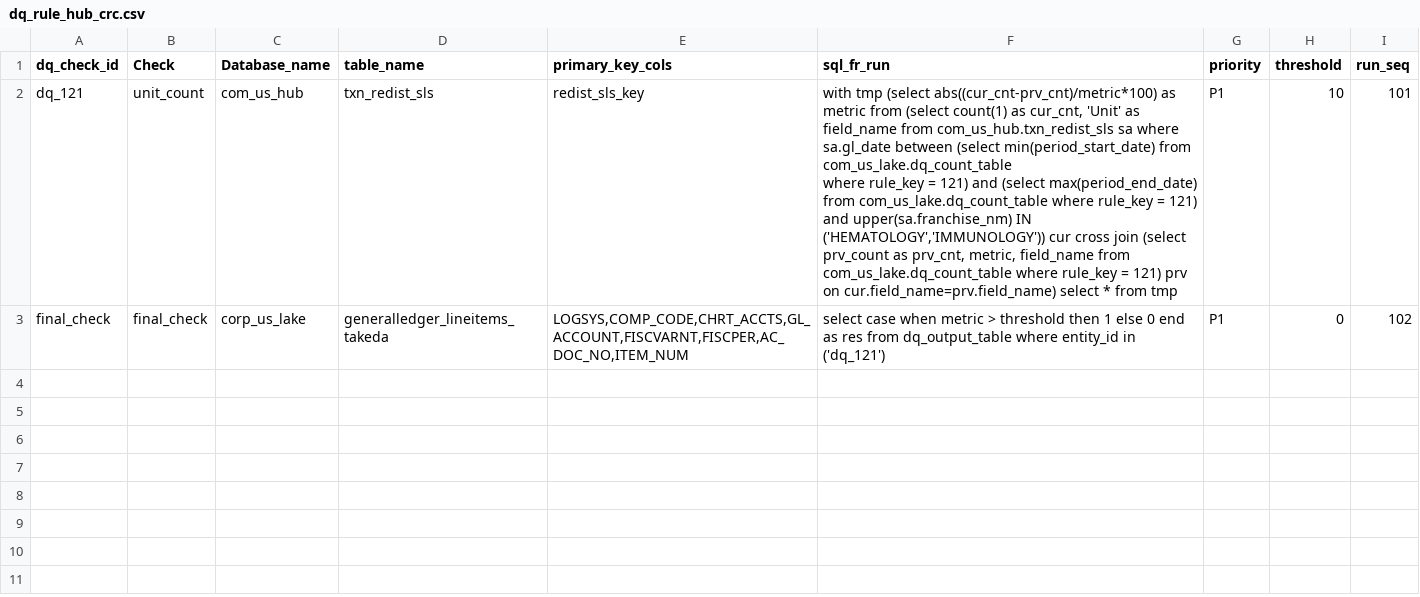
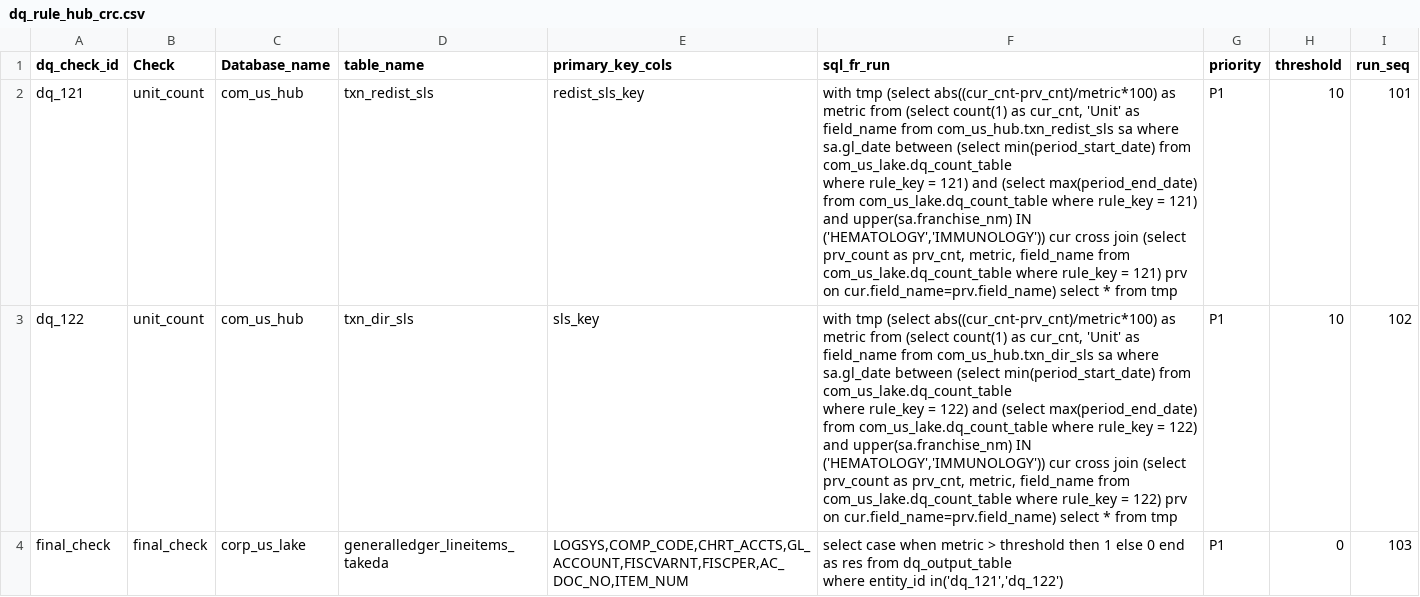
Before and after one commit to takeda-masud/dq-checks, a CSV file: dq_rule_hub_crc.csv, drawn as a sheet.

```diff
--- a/dq_rule_hub_crc.csv
+++ b/dq_rule_hub_crc.csv
@@ -3,2 +3,5 @@ dq_121,unit_count,com_us_hub,txn_redist_sls,redist_sls_key,"with tmp (select abs
 where rule_key = 121) and (select max(period_end_date) from com_us_lake.dq_count_table where rule_key = 121)  and upper(sa.franchise_nm) IN ('HEMATOLOGY','IMMUNOLOGY')) cur cross join (select prv_count as prv_cnt, metric, field_name from com_us_lake.dq_count_table where rule_key = 121) prv on cur.field_name=prv.field_name) select * from tmp",P1,10,101
-final_check,final_check,corp_us_lake,generalledger_lineitems_takeda,"LOGSYS,COMP_CODE,CHRT_ACCTS,GL_ACCOUNT,FISCVARNT,FISCPER,AC_DOC_NO,ITEM_NUM",select case when metric > threshold then 1 else 0 end as res from dq_output_table where entity_id in ('dq_121'),P1,0,102
+dq_122,unit_count,com_us_hub,txn_dir_sls,sls_key,"with tmp (select abs((cur_cnt-prv_cnt)/metric*100) as metric from (select count(1) as cur_cnt, 'Unit' as field_name from com_us_hub.txn_dir_sls sa where sa.gl_date between (select min(period_start_date) from com_us_lake.dq_count_table
+where rule_key = 122) and (select max(period_end_date) from com_us_lake.dq_count_table where rule_key = 122) and upper(sa.franchise_nm) IN ('HEMATOLOGY','IMMUNOLOGY')) cur cross join (select prv_count as prv_cnt, metric, field_name from com_us_lake.dq_count_table where rule_key = 122) prv on cur.field_name=prv.field_name) select * from tmp",P1,10,102
+final_check,final_check,corp_us_lake,generalledger_lineitems_takeda,"LOGSYS,COMP_CODE,CHRT_ACCTS,GL_ACCOUNT,FISCVARNT,FISCPER,AC_DOC_NO,ITEM_NUM","select case when metric > threshold then 1 else 0 end as res from dq_output_table
+ where entity_id in('dq_121','dq_122')",P1,0,103
```
Also changed, not shown: dq_rule_lake.csv.
